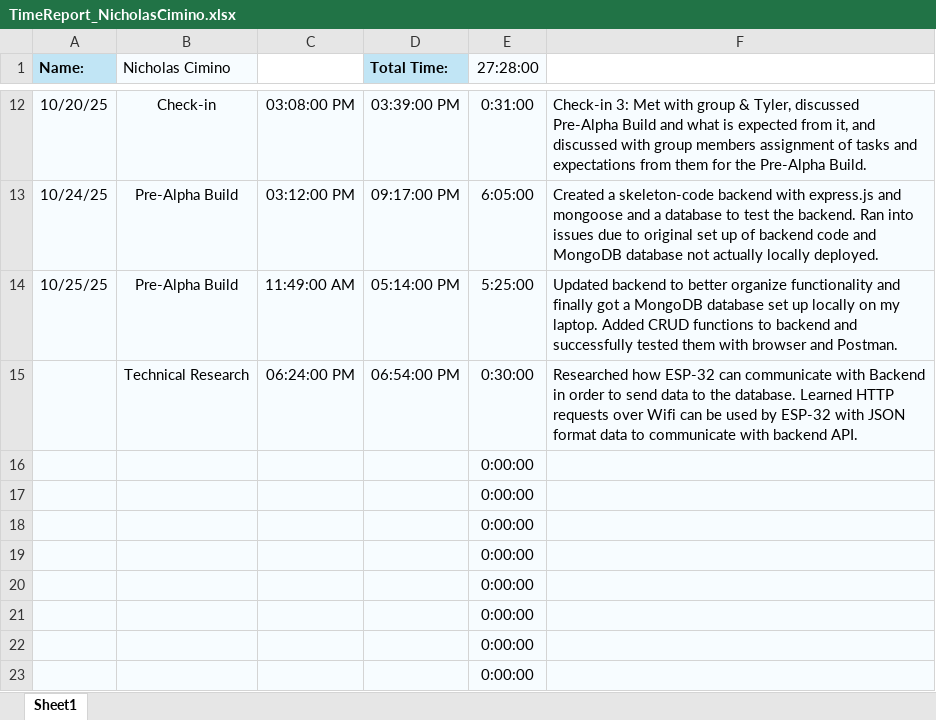
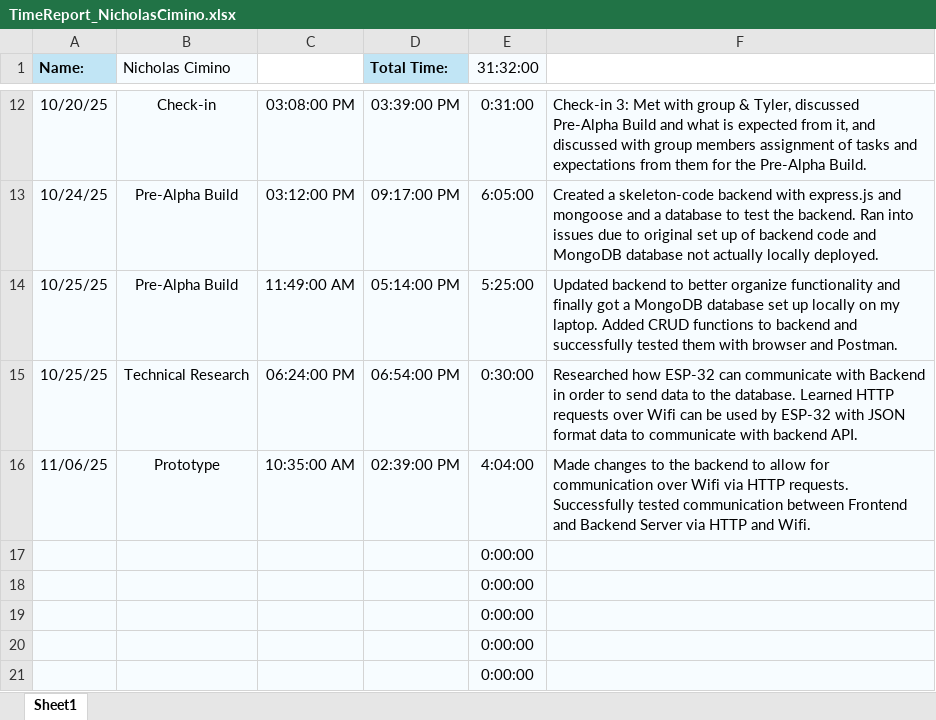
Before and after one commit to aboler/plant-partner, an Excel workbook: Documentation/TimeSheets/TimeReport_NicholasCimino.xlsx, sheet Sheet1, drawn as a sheet; only a part is shown, gaps mark what is left out; the shorter side is filled out with more unchanged rows; values as stored, in another font and other column widths than the file's, no borders; removed rows and columns are numbered as before the commit, all else as after; the diff names each change by its address in the sheet, - before the commit and + after, or states it on an @@ line.

Commit message:
Nicholas - Updated Hours. Also updated backEndSrc to set up an HTTP server for HTTP requests and communications from other devices

```diff
--- a/Documentation/TimeSheets/TimeReport_NicholasCimino.xlsx (sheet Sheet1)
+++ b/Documentation/TimeSheets/TimeReport_NicholasCimino.xlsx (sheet Sheet1)
-E1: 27:28:00
+E1: 31:32:00
-A15 (Name:): (empty)
+A15 (Name:): 10/25/25
-row 16:  |  |  |  | 0:00:00
+row 16: 11/06/25 | Prototype | 10:35:00 AM | 02:39:00 PM | 4:04:00 | Made changes to the backend to allow for communication over Wifi via HTTP requests. Successfully tested communication between Frontend and Backend Server via HTTP and Wifi.
```
Also changed, not shown: 2 other files.
